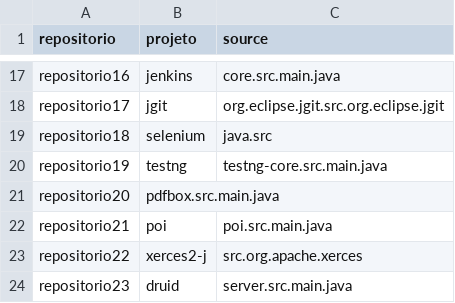
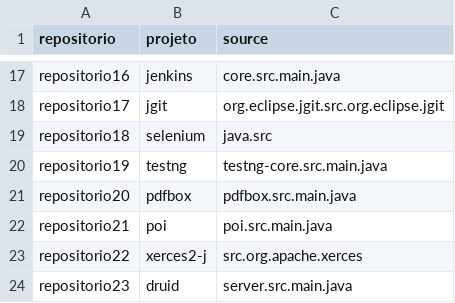
Before and after one commit to armandossrecife/teste, a CSV file: l31repositorios.csv, drawn as a sheet; only a part is shown, gaps mark what is left out.

Commit message:
Update l31repositorios.csv
Correcao da linha do pdfbox

```diff
--- a/l31repositorios.csv
+++ b/l31repositorios.csv
@@ -20,3 +20,3 @@ repositorio18,selenium,java.src
 repositorio19,testng,testng-core.src.main.java
-repositorio20,pdfbox.src.main.java
+repositorio20,pdfbox,pdfbox.src.main.java
 repositorio21,poi,poi.src.main.java
```
